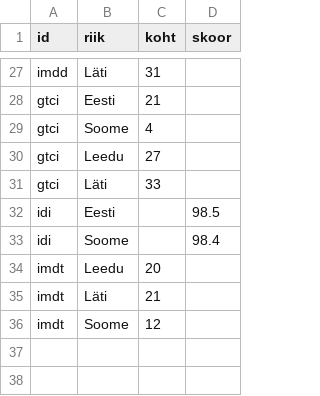
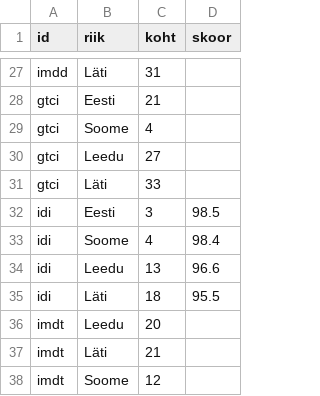
Before and after one commit to karel150/MKMgraafikud, a CSV file: andmed/indeksid_vordlus.csv, drawn as a sheet; only a part is shown, gaps mark what is left out.

```diff
--- a/andmed/indeksid_vordlus.csv
+++ b/andmed/indeksid_vordlus.csv
@@ -31,4 +31,6 @@ gtci,Leedu,27,
 gtci,Läti,33,
-idi,Eesti,,98.5
-idi,Soome,,98.4
+idi,Eesti,3,98.5
+idi,Soome,4,98.4
+idi,Leedu,13,96.6
+idi,Läti,18,95.5
 imdt,Leedu,20,
```
Also changed, not shown: andmed/indeksid.csv, 1 other file.
